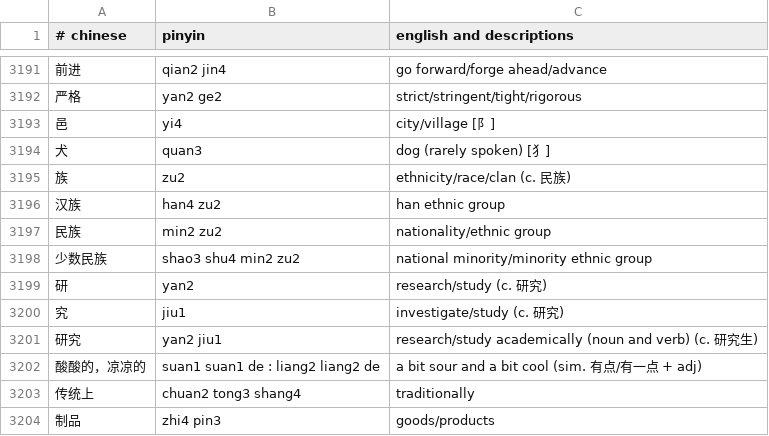
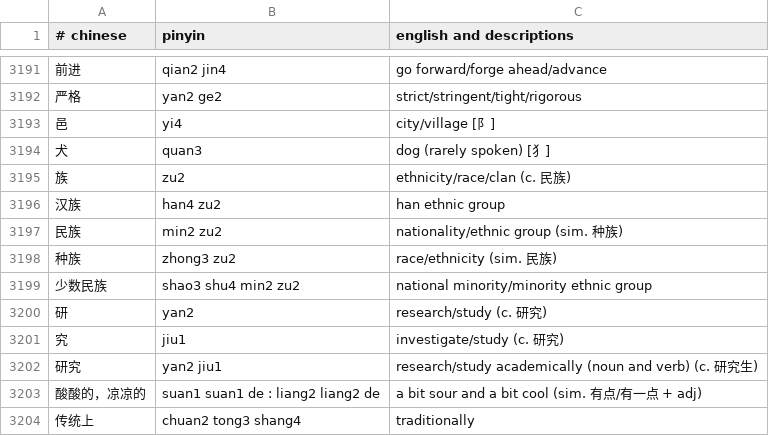
Before and after one commit to nickrusso42518/zhong, a CSV file: inputs/default.csv, drawn as a sheet; only a part is shown, gaps mark what is left out; the shorter side is filled out with more unchanged rows.

Commit message:
words [ci skip]

```diff
--- a/inputs/default.csv
+++ b/inputs/default.csv
@@ -3196,3 +3196,4 @@
 汉族,han4 zu2,han ethnic group
-民族,min2 zu2,nationality/ethnic group
+民族,min2 zu2,nationality/ethnic group (sim. 种族)
+种族,zhong3 zu2,race/ethnicity (sim. 民族)
 少数民族,shao3 shu4 min2 zu2,national minority/minority ethnic group
```
